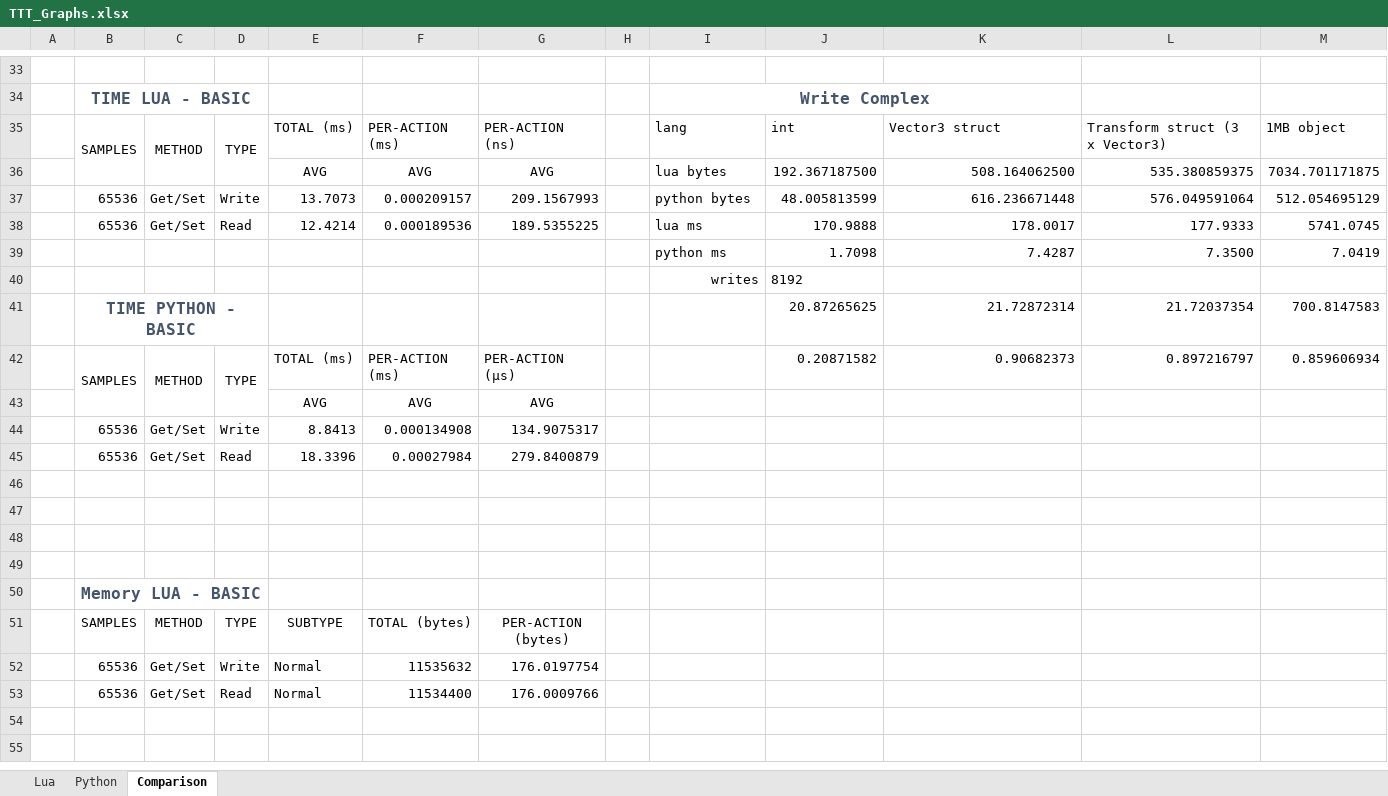
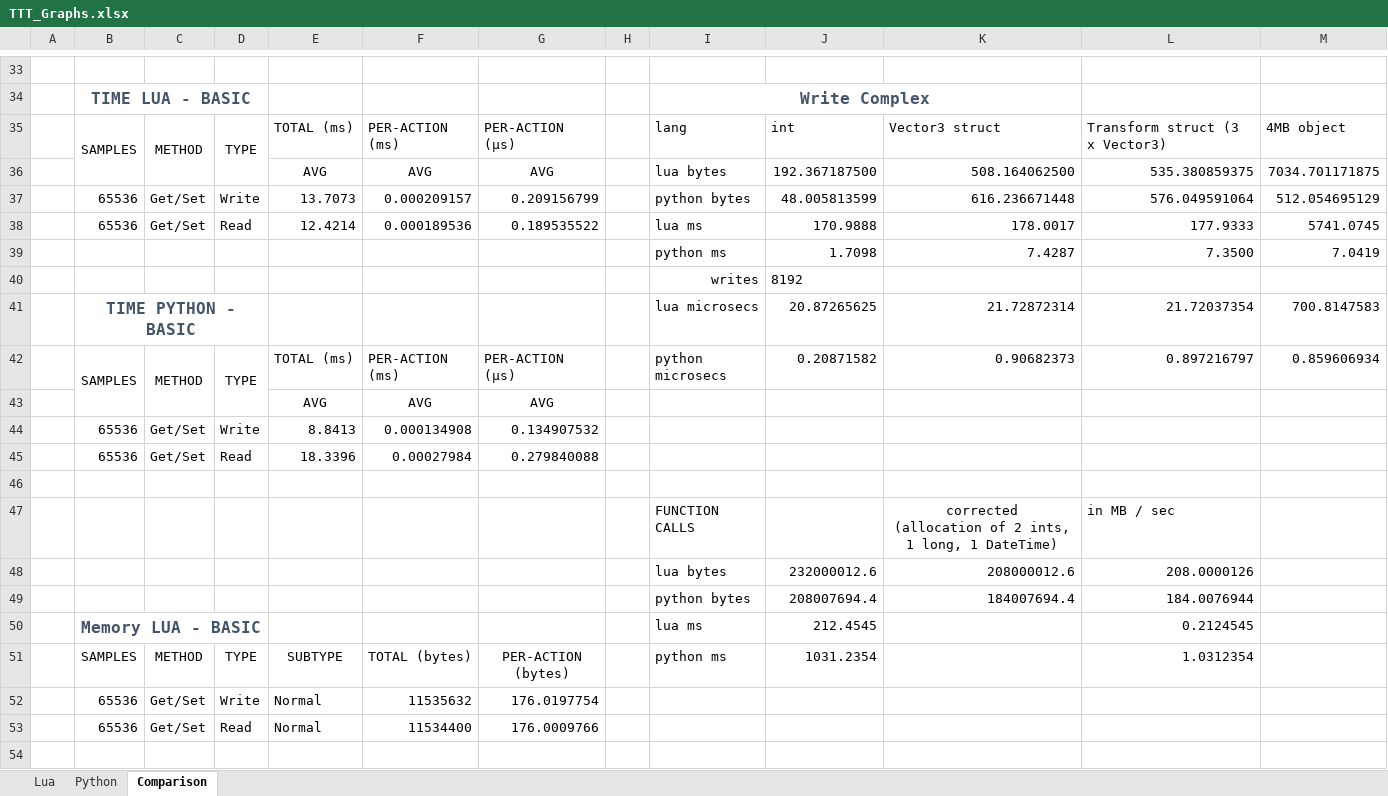
Before and after one commit to TeodorVecerdi/TTTEmbeddingLanguages, an Excel workbook: measurements/TTT_Graphs.xlsx, sheet Comparison, drawn as a sheet; only a part is shown, gaps mark what is left out; the shorter side is filled out with more unchanged rows; values as stored, in another font and other column widths than the file's, no borders; charts and pictures not drawn; removed rows and columns are numbered as before the commit, all else as after; ↵ is a line break in a cell; the diff names each change by its address in the sheet, - before the commit and + after, or states it on an @@ line.

Commit message:
Add measurements & graphs for function calls

```diff
--- a/measurements/TTT_Graphs.xlsx (sheet Comparison)
+++ b/measurements/TTT_Graphs.xlsx (sheet Comparison)
-G35: PER-ACTION (ns)
+G35: PER-ACTION (µs)
-M35: 1MB object
+M35: 4MB object
-G37: 209.1567993
+G37: 0.209156799
-G38: 189.5355225
+G38: 0.189535522
-I41: (empty)
+I41: lua microsecs
-I42: (empty)
+I42: python microsecs
-G44: 134.9075317
+G44: 0.134907532
-G45: 279.8400879
+G45: 0.279840088
-row 47: (empty)
+row 47:  |  |  |  |  |  |  |  | FUNCTION CALLS |  | corrected ↵ (allocation of 2 ints, 1 long, 1 DateTime) | in MB / sec
-row 48: (empty)
+row 48:  |  |  |  |  |  |  |  | lua bytes | 232000012.6 | 208000012.6 | 208.0000126
-row 49: (empty)
+row 49:  |  |  |  |  |  |  |  | python bytes | 208007694.4 | 184007694.4 | 184.0076944
-row 50:  | Memory LUA - BASIC
+row 50:  | Memory LUA - BASIC |  |  |  |  |  |  | lua ms | 212.4545 |  | 0.2124545
-I51: (empty)
+I51: python ms
-J51: (empty)
+J51: 1031.2354
-L51: (empty)
+L51: 1.0312354
```
Also changed, not shown: charts or pictures, 3 other files.
